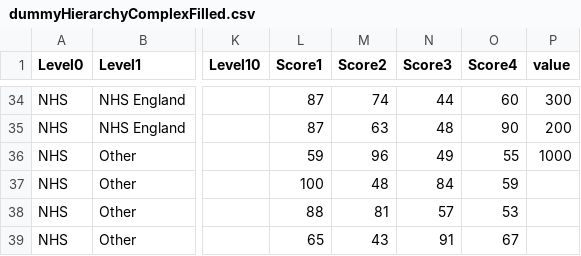
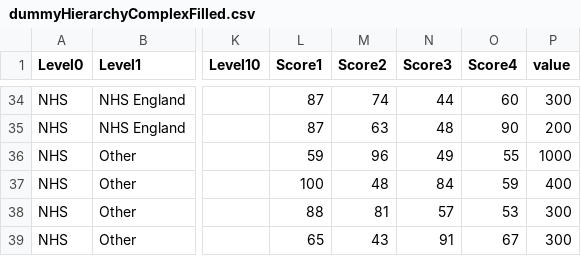
Before and after one commit to mtty2ftty/D3_website, a CSV file: dummyHierarchyComplexFilled.csv, drawn as a sheet; only a part is shown, gaps mark what is left out; the diff names each change by its address in the sheet, - before the commit and + after, or states it on an @@ line.

Commit message:
Update dummyHierarchyComplexFilled.csv

```diff
--- a/dummyHierarchyComplexFilled.csv
+++ b/dummyHierarchyComplexFilled.csv
-P37 (value): (empty)
+P37 (value): 400
-P38:P39 (value): (empty)
+P38:P39 (value): 300
```
